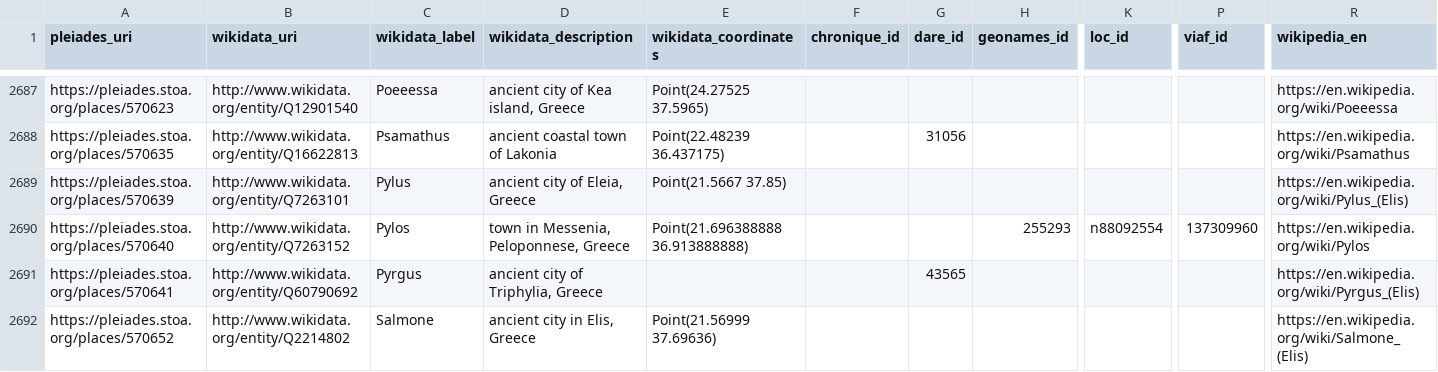
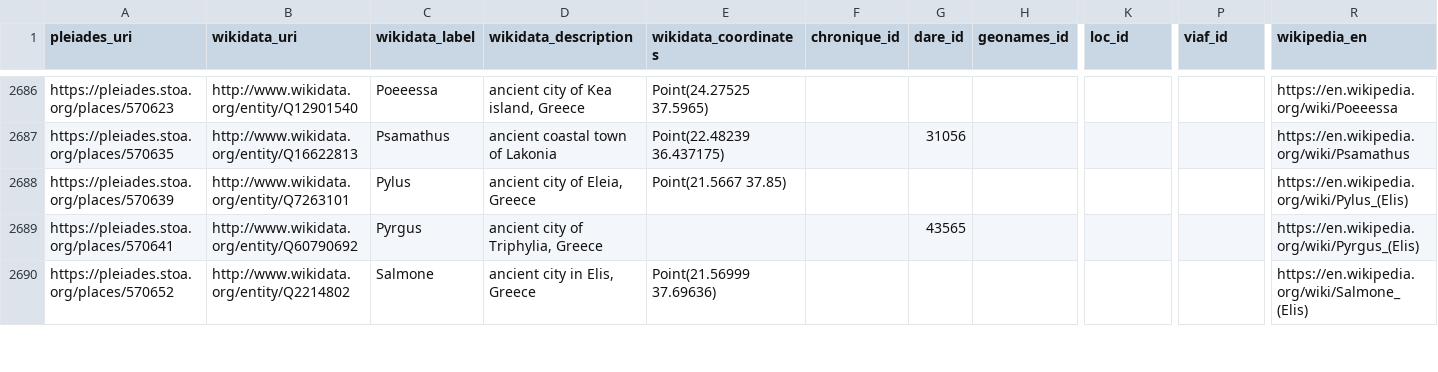
Before and after one commit to isawnyu/pleiades_wikidata, a CSV file: data/wikidata_not_in_pleiades.csv, drawn as a sheet; only a part is shown, gaps mark what is left out; removed rows and columns are numbered as before the commit, all else as after; rows hold the shown columns only; the diff covers the shown part only; the diff names each change by its address in the sheet, - before the commit and + after, or states it on an @@ line.

Commit message:
updated pleiades wikidata: 16,585 Wikidata entities include a Pleiades ID property and 10,949 Pleiades entities include a Wikidata ID property. Of these, 10,657 are mutual (bidirectional). There are: 3,825 Pleiades resources to which Wikidata links can be added after they are checked; 292 Wikidata items to which Pleiades IDs can be added after they are checked; 81 Wikidata items that each link to more than one Pleiades ID (violates the Wikidata 'single-value constraint'); and 1,836 Pleiades resources to each of which more than one Wikidata Item link (violates the Wikidata 'distinct-values constraint').

```diff
--- a/data/wikidata_not_in_pleiades.csv
+++ b/data/wikidata_not_in_pleiades.csv
-row 2690: https://pleiades.stoa.org/places/570640 | http://www.wikidata.org/entity/Q7263152 | Pylos | town in Messenia, Peloponnese, Greece | Point(21.696388888 36.913888888) |  |  | 255293 | n88092554 | 137309960 | https://en.wikipedia.org/wiki/Pylos
```
Also changed, not shown: 5 added rows, 7 removed rows and 23 edited cells elsewhere in this file, data/pleiades_not_in_wikidata.csv, 2 other files.
